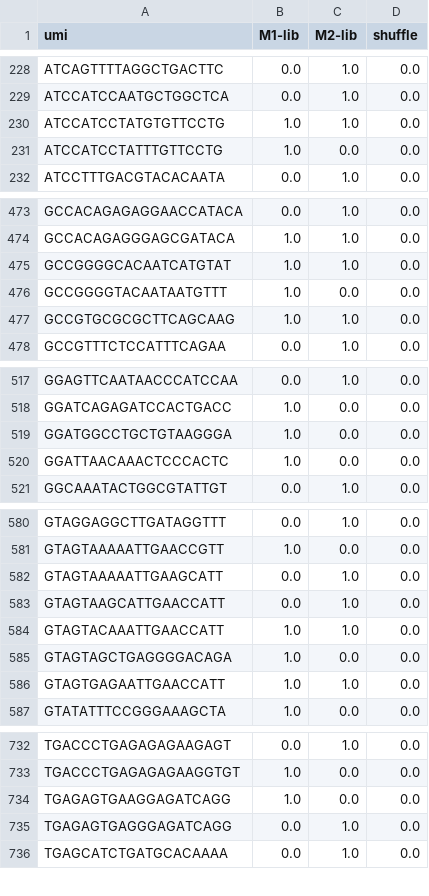
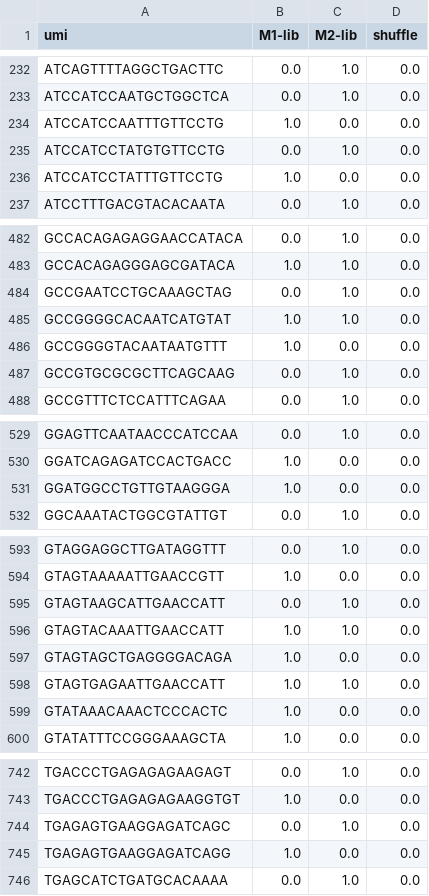
Before and after one commit to DamLabResources/outerspace, a CSV file: docs/tutorials/crispr-screen/results/merged_counts_wide.csv, drawn as a sheet; only a part is shown, gaps mark what is left out; the diff covers the shown part only.

```diff
--- a/docs/tutorials/crispr-screen/results/merged_counts_wide.csv
+++ b/docs/tutorials/crispr-screen/results/merged_counts_wide.csv
@@ -229,3 +233,4 @@ ATCAGTTTTAGGCTGACTTC,0.0,1.0,0.0
 ATCCATCCAATGCTGGCTCA,0.0,1.0,0.0
-ATCCATCCTATGTGTTCCTG,1.0,1.0,0.0
+ATCCATCCAATTTGTTCCTG,1.0,0.0,0.0
+ATCCATCCTATGTGTTCCTG,0.0,1.0,0.0
 ATCCATCCTATTTGTTCCTG,1.0,0.0,0.0
@@ -474,5 +483,6 @@ GCCACAGAGAGGAACCATACA,0.0,1.0,0.0
 GCCACAGAGGGAGCGATACA,1.0,1.0,0.0
+GCCGAATCCTGCAAAGCTAG,0.0,1.0,0.0
 GCCGGGGCACAATCATGTAT,1.0,1.0,0.0
 GCCGGGGTACAATAATGTTT,1.0,0.0,0.0
-GCCGTGCGCGCTTCAGCAAG,1.0,1.0,0.0
+GCCGTGCGCGCTTCAGCAAG,0.0,1.0,0.0
 GCCGTTTCTCCATTTCAGAA,0.0,1.0,0.0
@@ -518,4 +530,3 @@ GGAGTTCAATAACCCATCCAA,0.0,1.0,0.0
 GGATCAGAGATCCACTGACC,1.0,0.0,0.0
-GGATGGCCTGCTGTAAGGGA,1.0,0.0,0.0
-GGATTAACAAACTCCCACTC,1.0,0.0,0.0
+GGATGGCCTGTTGTAAGGGA,1.0,0.0,0.0
 GGCAAATACTGGCGTATTGT,0.0,1.0,0.0
@@ -581,3 +594,2 @@ GTAGGAGGCTTGATAGGTTT,0.0,1.0,0.0
 GTAGTAAAAATTGAACCGTT,1.0,0.0,0.0
-GTAGTAAAAATTGAAGCATT,0.0,1.0,0.0
 GTAGTAAGCATTGAACCATT,0.0,1.0,0.0
@@ -586,2 +598,3 @@ GTAGTAGCTGAGGGGACAGA,1.0,0.0,0.0
 GTAGTGAGAATTGAACCATT,1.0,1.0,0.0
+GTATAAACAAACTCCCACTC,1.0,0.0,0.0
 GTATATTTCCGGGAAAGCTA,1.0,0.0,0.0
@@ -733,4 +743,4 @@ TGACCCTGAGAGAGAAGAGT,0.0,1.0,0.0
 TGACCCTGAGAGAGAAGGTGT,1.0,0.0,0.0
+TGAGAGTGAAGGAGATCAGC,0.0,1.0,0.0
 TGAGAGTGAAGGAGATCAGG,1.0,0.0,0.0
-TGAGAGTGAGGGAGATCAGG,0.0,1.0,0.0
 TGAGCATCTGATGCACAAAA,0.0,1.0,0.0
```
Also changed, not shown: 22 added rows, 13 removed rows and 9 edited cells elsewhere in this file, docs/tutorials/crispr-screen/results/collapsed/M1-lib.csv, docs/tutorials/crispr-screen/results/collapsed/M2-lib.csv, 15 other files.
